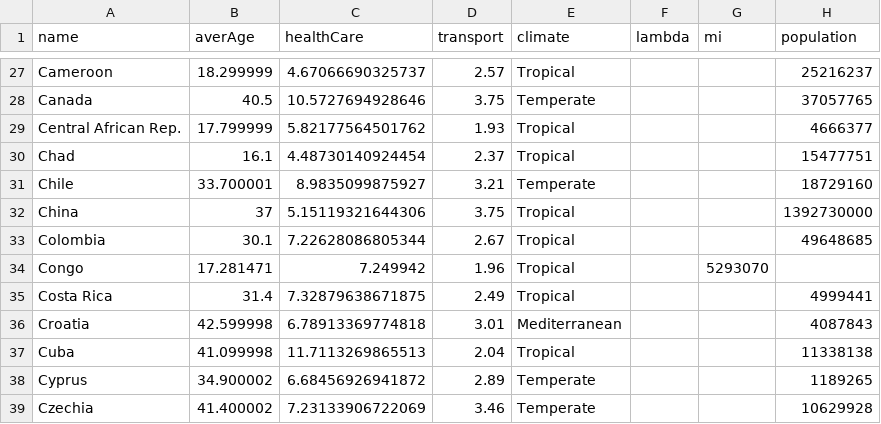
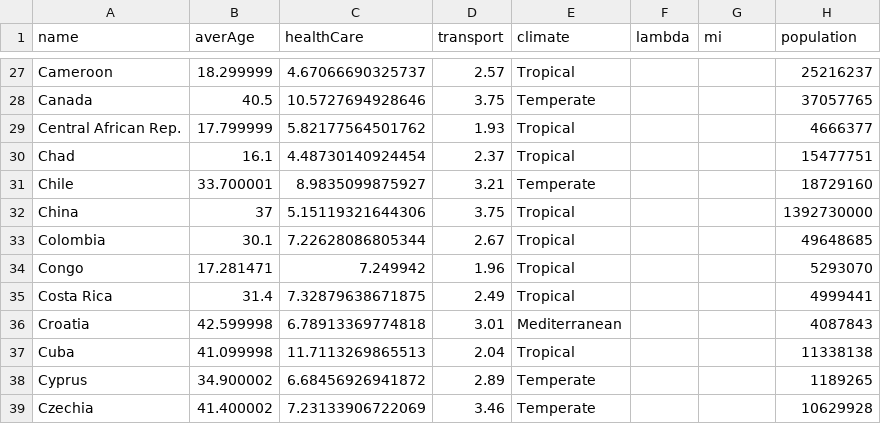
Before and after one commit to Paradise-blaze/Virus-Spreading-Simulation, a CSV file: resources/Country.csv, drawn as a sheet; only a part is shown, gaps mark what is left out.

```diff
--- a/resources/Country.csv
+++ b/resources/Country.csv
@@ -33,3 +33,3 @@ China;37;5.15119321644306;3.75;Tropical;;;1392730000
 Colombia;30.1;7.22628086805344;2.67;Tropical;;;49648685
-Congo;17.281471;7.249942;1.96;Tropical;;5293070
+Congo;17.281471;7.249942;1.96;Tropical;;;5293070
 Costa Rica;31.4;7.32879638671875;2.49;Tropical;;;4999441
```
Also changed, not shown: resources/Borders.csv.
